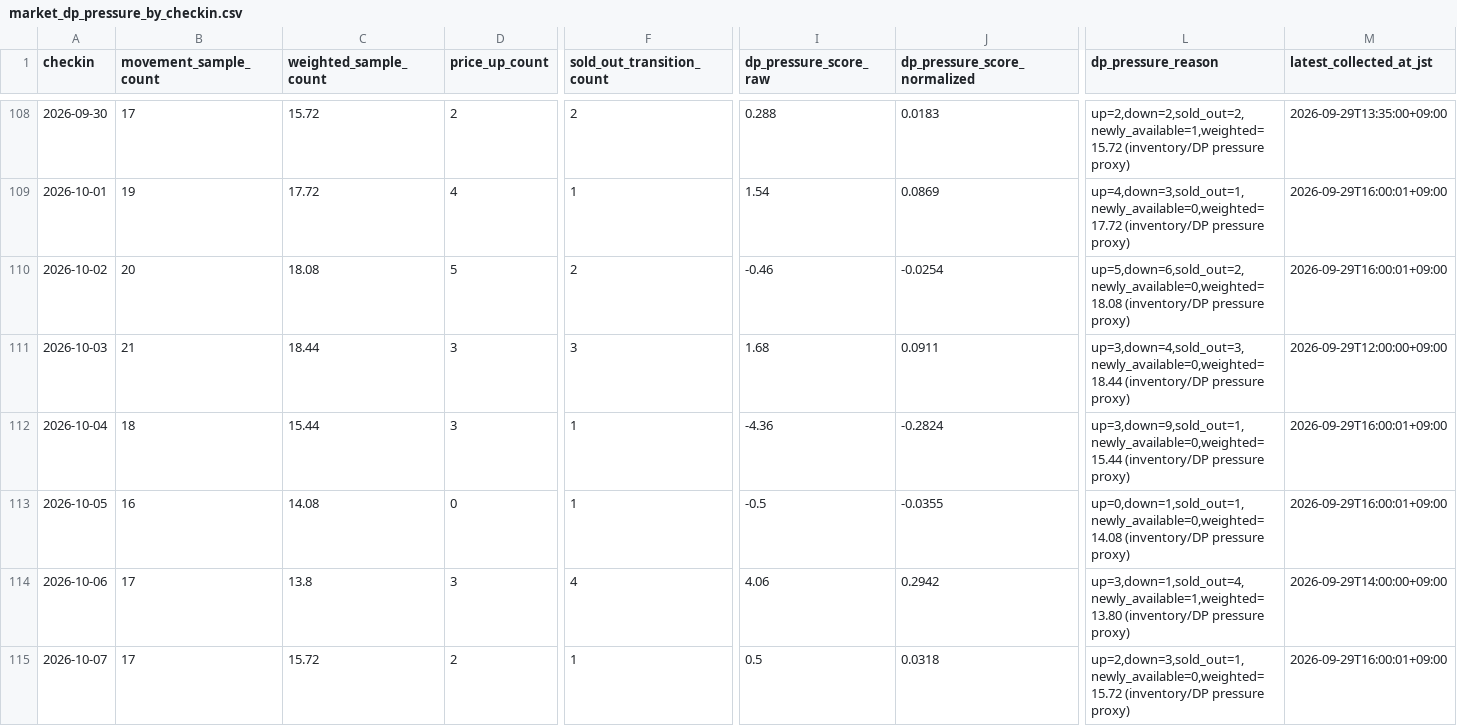
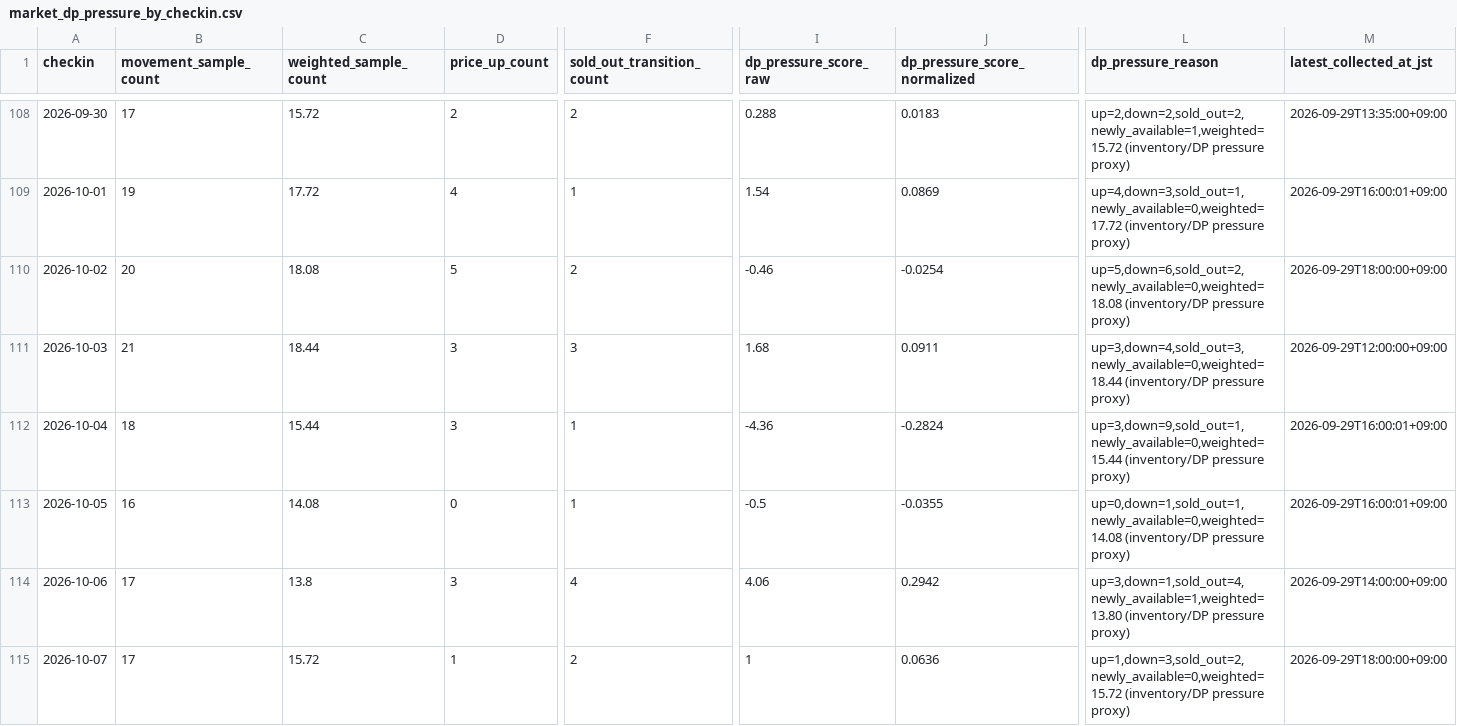
Before and after one commit to ginisato-hash/zao-market-intelligence, a CSV file: apps/zmi-bi-web/data/market_dp_pressure_by_checkin.csv, drawn as a sheet; only a part is shown, gaps mark what is left out; the diff covers the shown part only; the diff names each change by its address in the sheet, - before the commit and + after, or states it on an @@ line.

```diff
--- a/apps/zmi-bi-web/data/market_dp_pressure_by_checkin.csv
+++ b/apps/zmi-bi-web/data/market_dp_pressure_by_checkin.csv
-M110 (latest_collected_at_jst): 2026-09-29T16:00:01+09:00
+M110 (latest_collected_at_jst): 2026-09-29T18:00:00+09:00
-D115 (price_up_count): 2
+D115 (price_up_count): 1
-F115 (sold_out_transition_count): 1
+F115 (sold_out_transition_count): 2
-I115 (dp_pressure_score_raw): 0.5
+I115 (dp_pressure_score_raw): 1
-J115 (dp_pressure_score_normalized): 0.0318
+J115 (dp_pressure_score_normalized): 0.0636
-L115 (dp_pressure_reason): up=2,down=3,sold_out=1,newly_available=0,weighted=15.72 (inventory/DP pressure…
+L115 (dp_pressure_reason): up=1,down=3,sold_out=2,newly_available=0,weighted=15.72 (inventory/DP pressure…
-M115 (latest_collected_at_jst): 2026-09-29T16:00:01+09:00
+M115 (latest_collected_at_jst): 2026-09-29T18:00:00+09:00
```
Also changed, not shown: 96 edited cells elsewhere in this file, .data/history/zao_signals_2027_02.csv, apps/zmi-bi-web/data/own_property_coverage.csv, 11 other files.
